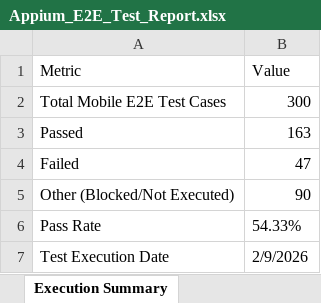
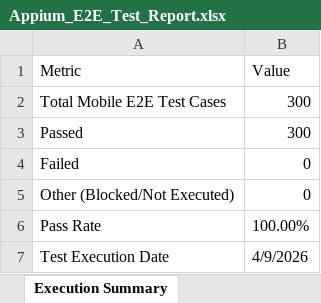
Before and after one commit to dig-vijay-a/FederiGene, an Excel workbook: appium-tests/Appium_E2E_Test_Report.xlsx, sheet Execution Summary, drawn as a sheet; values as stored, in another font and other column widths than the file's, no borders; the diff names each change by its address in the sheet, - before the commit and + after, or states it on an @@ line.

```diff
--- a/appium-tests/Appium_E2E_Test_Report.xlsx (sheet Execution Summary)
+++ b/appium-tests/Appium_E2E_Test_Report.xlsx (sheet Execution Summary)
-B3 (Value): 163
+B3 (Value): 300
-B4 (Value): 47
+B4 (Value): 0
-B5 (Value): 90
+B5 (Value): 0
-B6 (Value): 54.33%
+B6 (Value): 100.00%
-B7 (Value): 2/9/2026
+B7 (Value): 4/9/2026
```
Also changed, not shown: sheet Mobile Test Details, selenium-tests/Selenium_E2E_Test_Report.xlsx, 4 other files.
